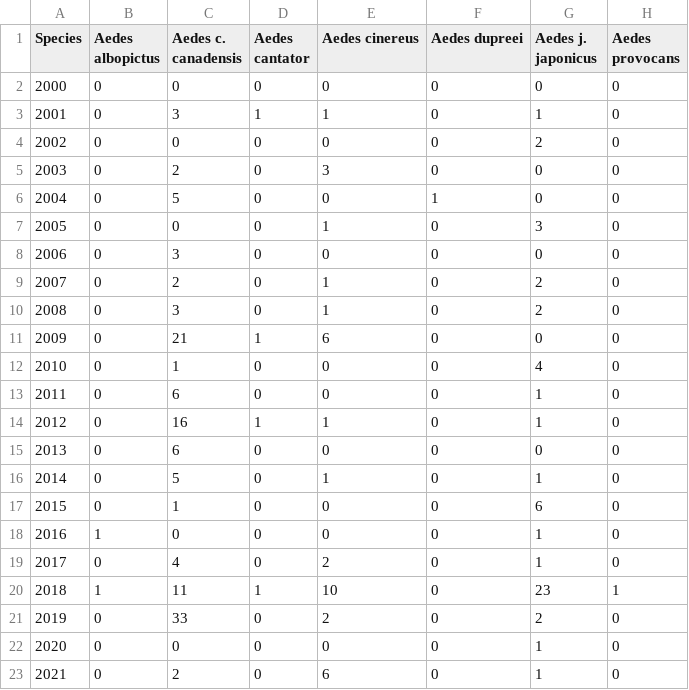
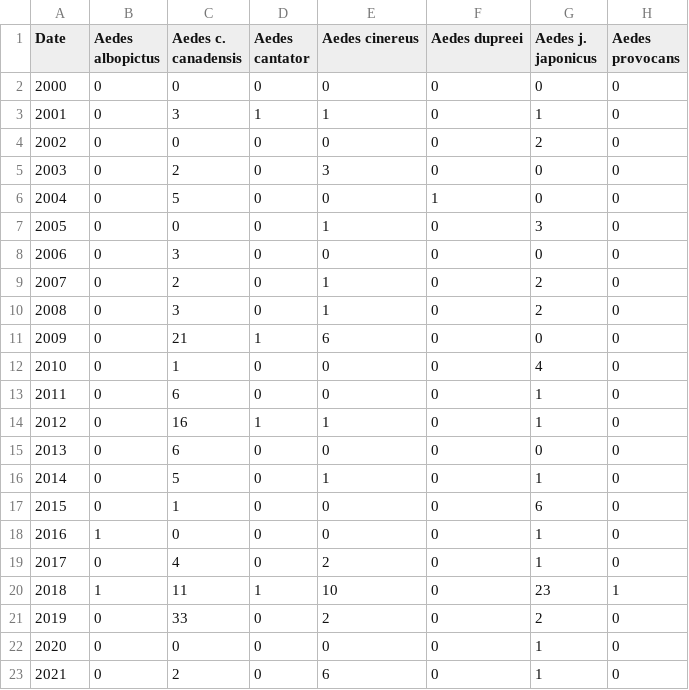
Before and after one commit to mshea12/week7-568, a CSV file: Stacked_Bar_Data.csv, drawn as a sheet; only a part is shown; the diff names each change by its address in the sheet, - before the commit and + after, or states it on an @@ line.

Commit message:
Update Stacked_Bar_Data.csv

```diff
--- a/Stacked_Bar_Data.csv
+++ b/Stacked_Bar_Data.csv
-A1: Species
+A1: Date
```
